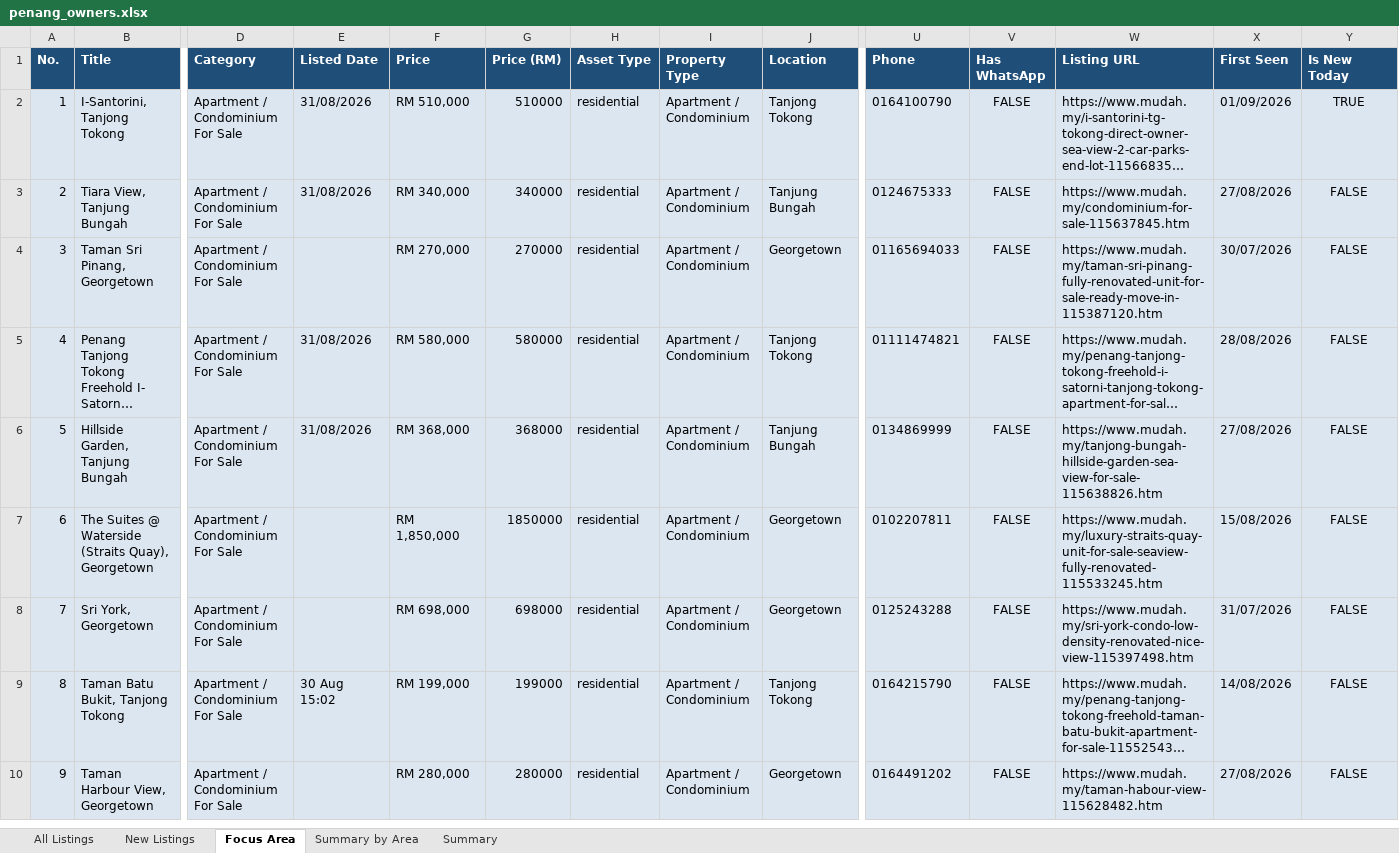
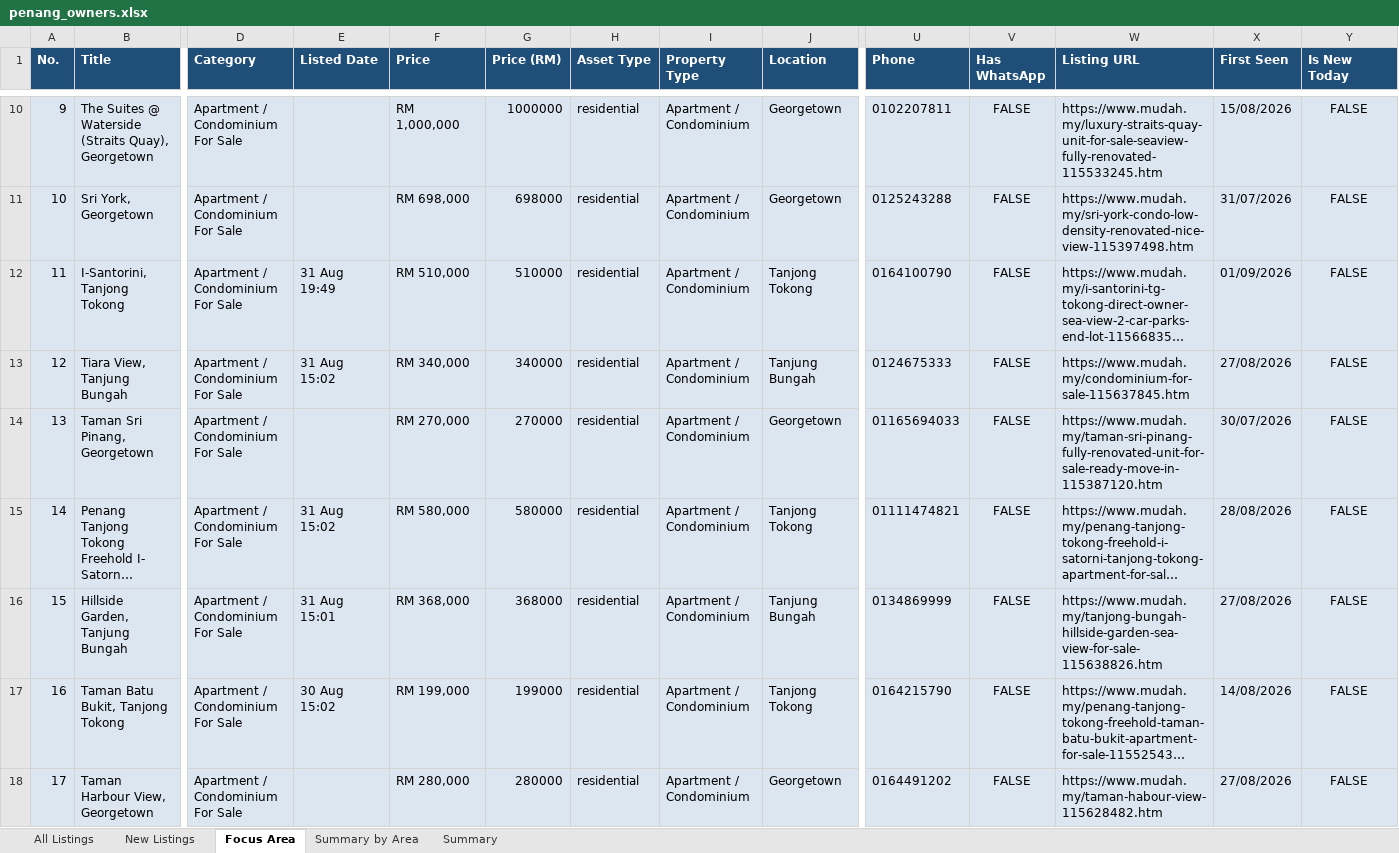
Before and after one commit to zac8632/zap8632, an Excel workbook: scripts/listings-pipeline/penang_owners.xlsx, sheet Focus Area, drawn as a sheet; only a part is shown, gaps mark what is left out; long unchanged cells end in …; values as stored, in another font and other column widths than the file's, no borders; conditional formats not drawn; removed rows and columns are numbered as before the commit, all else as after; rows hold the shown columns only; the diff covers the shown part only; the diff names each change by its address in the sheet, - before the commit and + after, or states it on an @@ line.

```diff
--- a/scripts/listings-pipeline/penang_owners.xlsx (sheet Focus Area)
+++ b/scripts/listings-pipeline/penang_owners.xlsx (sheet Focus Area)
+row 10: 9 | The Suites @ Waterside (Straits Quay), Georgetown | Apartment / Condominium For Sale |  | RM 1,000,000 | 1000000 | residential | Apartment / Condominium | Georgetown | 0102207811 | FALSE | https://www.mudah.my/luxury-straits-quay-unit-for-sale-seaview-fully-renovated-115533245.htm | 15/08/2026 | FALSE
@@ row 8 moved to row 11: 10 @@
@@ column A (No.) renumbered between rows 12 and 384 @@
-E12 (Listed Date): 31/08/2026
+E12 (Listed Date): 31 Aug 19:49
-Y12 (Is New Today): TRUE
+Y12 (Is New Today): FALSE
-E13 (Listed Date): 31/08/2026
+E13 (Listed Date): 31 Aug 15:02
-E15 (Listed Date): 31/08/2026
+E15 (Listed Date): 31 Aug 15:02
-E16 (Listed Date): 31/08/2026
+E16 (Listed Date): 31 Aug 15:01
-row 7: 6 | The Suites @ Waterside (Straits Quay), Georgetown | Apartment / Condominium For Sale |  | RM 1,850,000 | 1850000 | residential | Apartment / Condominium | Georgetown | 0102207811 | FALSE | https://www.mudah.my/luxury-straits-quay-unit-for-sale-seaview-fully-renovated-115533245.htm | 15/08/2026 | FALSE
```
Also changed, not shown: 9 added rows, 12 removed rows, 2 moved rows and 207 edited cells elsewhere in this sheet, sheet All Listings, sheet New Listings, sheet Summary by Area, sheet Summary, hidden cells, 1 other file.
